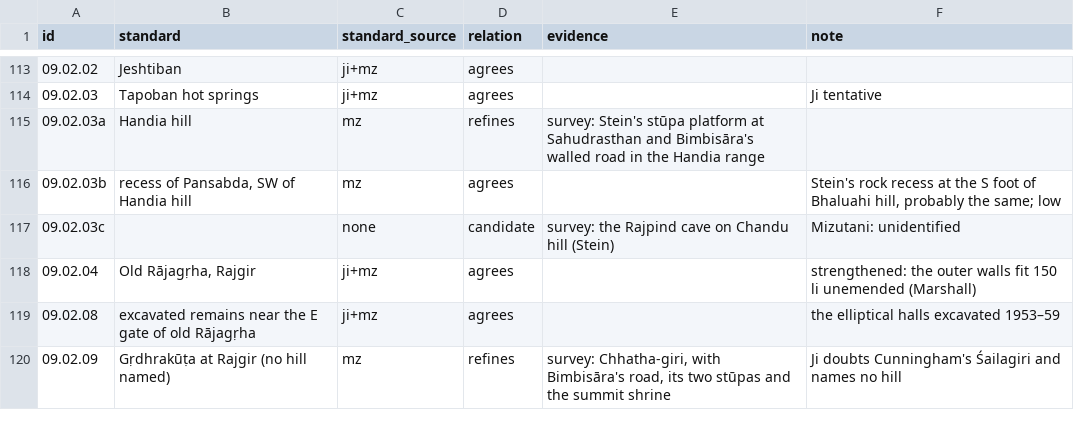
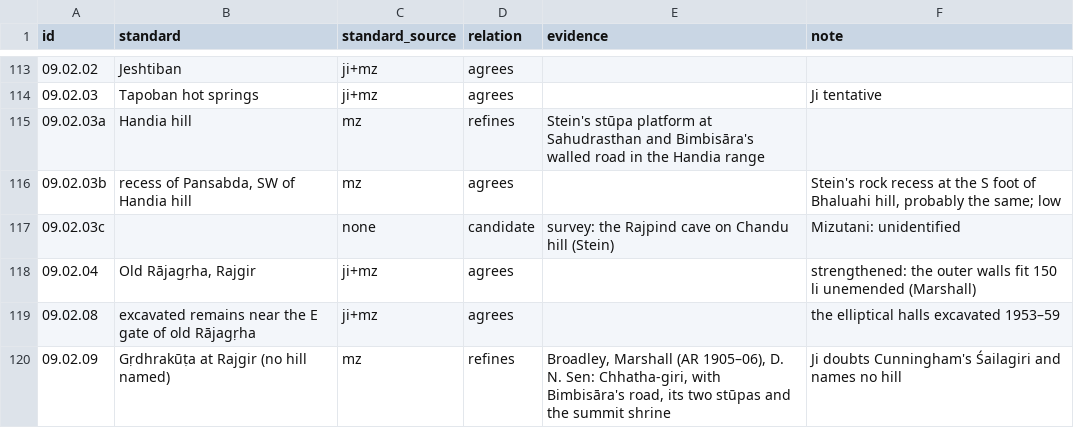
Before and after one commit to kengoharimoto/xuanzang-places, a TSV file: data/standard/compare_c.tsv, drawn as a sheet; only a part is shown, gaps mark what is left out; the diff covers the shown part only.

```diff
--- a/data/standard/compare_c.tsv
+++ b/data/standard/compare_c.tsv
@@ -114,3 +114,3 @@ id	standard	standard_source	relation	evidence	note
 09.02.03	Tapoban hot springs	ji+mz	agrees		Ji tentative
-09.02.03a	Handia hill	mz	refines	survey: Stein's stūpa platform at Sahudrasthan and Bimbisāra's walled road in the Handia range	
+09.02.03a	Handia hill	mz	refines	Stein's stūpa platform at Sahudrasthan and Bimbisāra's walled road in the Handia range	
 09.02.03b	recess of Pansabda, SW of Handia hill	mz	agrees		Stein's rock recess at the S foot of Bhaluahi hill, probably the same; low
@@ -119,2 +119,2 @@ id	standard	standard_source	relation	evidence	note
 09.02.08	excavated remains near the E gate of old Rājagṛha	ji+mz	agrees		the elliptical halls excavated 1953–59
-09.02.09	Gṛdhrakūṭa at Rajgir (no hill named)	mz	refines	survey: Chhatha-giri, with Bimbisāra's road, its two stūpas and the summit shrine	Ji doubts Cunningham's Śailagiri and names no hill
+09.02.09	Gṛdhrakūṭa at Rajgir (no hill named)	mz	refines	Broadley, Marshall (AR 1905–06), D. N. Sen: Chhatha-giri, with Bimbisāra's road, its two stūpas and the summit shrine	Ji doubts Cunningham's Śailagiri and names no hill
```
Also changed, not shown: 11 edited cells elsewhere in this file, data/standard/compare_a.tsv, data/standard/compare_b.tsv, 4 other files.
